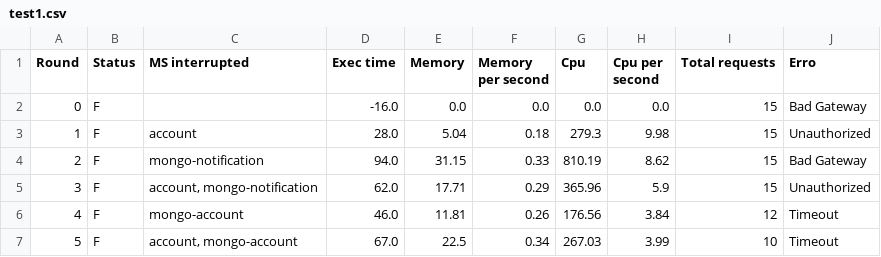
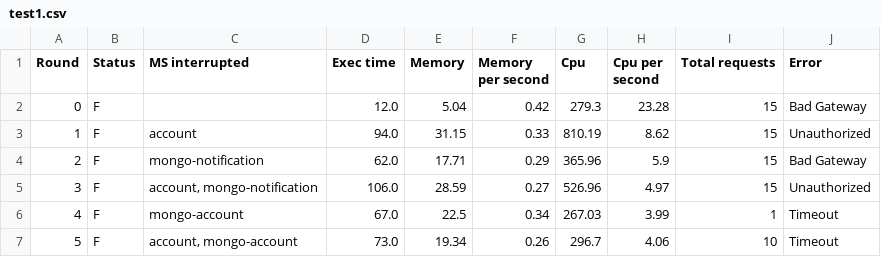
Before and after one commit to TCC-UEPB/grafana-results-processor, a CSV file: results/total/test1.csv, drawn as a sheet; only a part is shown; the diff covers the shown part only.

```diff
--- a/results/total/test1.csv
+++ b/results/total/test1.csv
@@ -1,7 +1,7 @@
-Round,Status,MS interrupted,Exec time,Memory,Memory per second,Cpu,Cpu per second,Total requests,Erro
-0,F,,-16.0,0.0,0.0,0.0,0.0,15,Bad Gateway
-1,F,account,28.0,5.04,0.18,279.3,9.98,15,Unauthorized
-2,F,mongo-notification,94.0,31.15,0.33,810.19,8.62,15,Bad Gateway
-3,F,"account, mongo-notification",62.0,17.71,0.29,365.96,5.9,15,Unauthorized
-4,F,mongo-account,46.0,11.81,0.26,176.56,3.84,12,Timeout
-5,F,"account, mongo-account",67.0,22.5,0.34,267.03,3.99,10,Timeout
+Round,Status,MS interrupted,Exec time,Memory,Memory per second,Cpu,Cpu per second,Total requests,Error
+0,F,,12.0,5.04,0.42,279.3,23.28,15,Bad Gateway
+1,F,account,94.0,31.15,0.33,810.19,8.62,15,Unauthorized
+2,F,mongo-notification,62.0,17.71,0.29,365.96,5.9,15,Bad Gateway
+3,F,"account, mongo-notification",106.0,28.59,0.27,526.96,4.97,15,Unauthorized
+4,F,mongo-account,67.0,22.5,0.34,267.03,3.99,1,Timeout
+5,F,"account, mongo-account",73.0,19.34,0.26,296.7,4.06,10,Timeout
```
Also changed, not shown: 55 edited cells elsewhere in this file, results/requests/test0.csv, results/requests/test1.csv, 17 other files.
